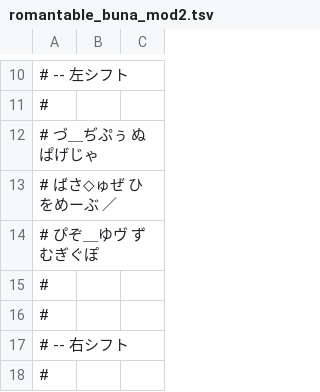
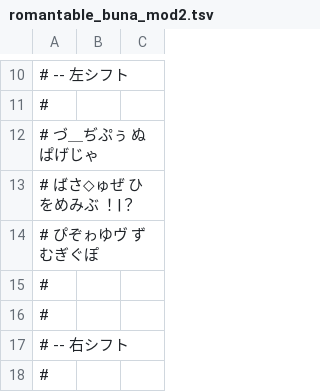
Before and after one commit to ichichou/dotfiles, a TSV file: google_ime/romantable_buna_mod2.tsv, drawn as a sheet; only a part is shown, gaps mark what is left out; the diff covers the shown part only.

Commit message:
Update kana-table for Google IME Buna Layout

```diff
--- a/google_ime/romantable_buna_mod2.tsv
+++ b/google_ime/romantable_buna_mod2.tsv
@@ -12,4 +12,4 @@
 # づ＿ぢぷぅ　ぬぱげじゃ
-# ばさ◇ゅぜ　ひをめーぶ　／
-# ぴぞ＿ゆヴ　ずむぎぐぽ
+# ばさ◇ゅぜ　ひをめみぶ　！|？
+# ぴぞゎゆヴ　ずむぎぐぽ
 #
```
Also changed, not shown: 1 added row, 1 removed row and 17 edited cells elsewhere in this file.
